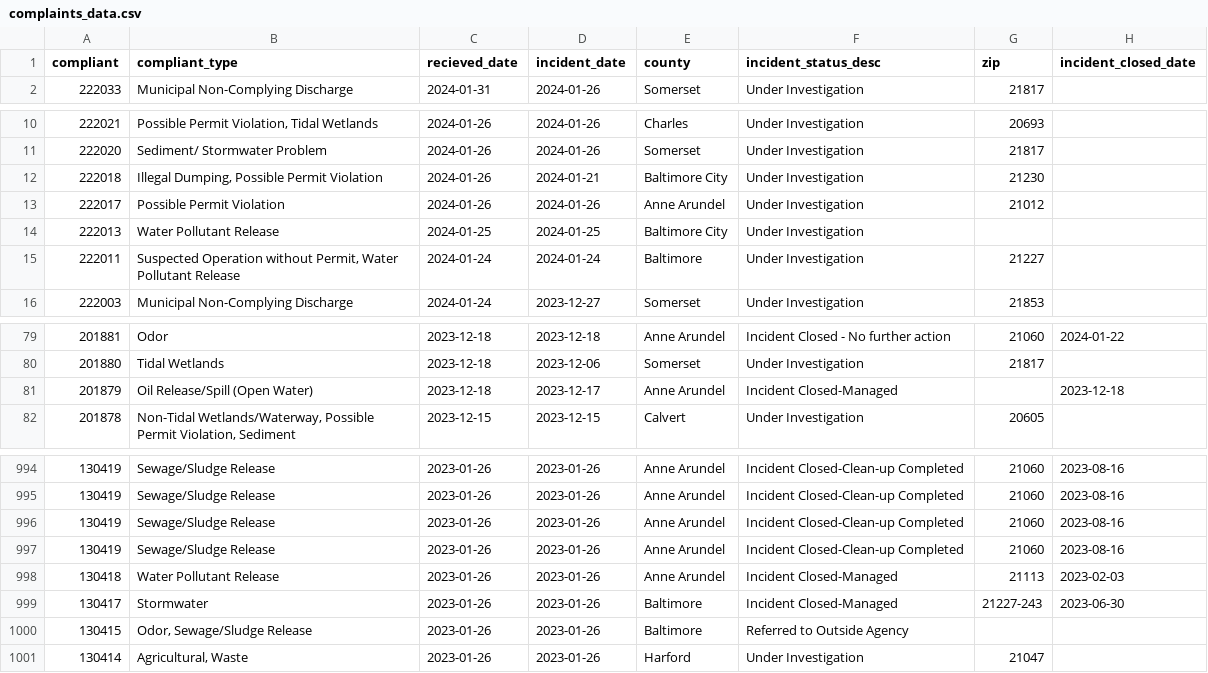
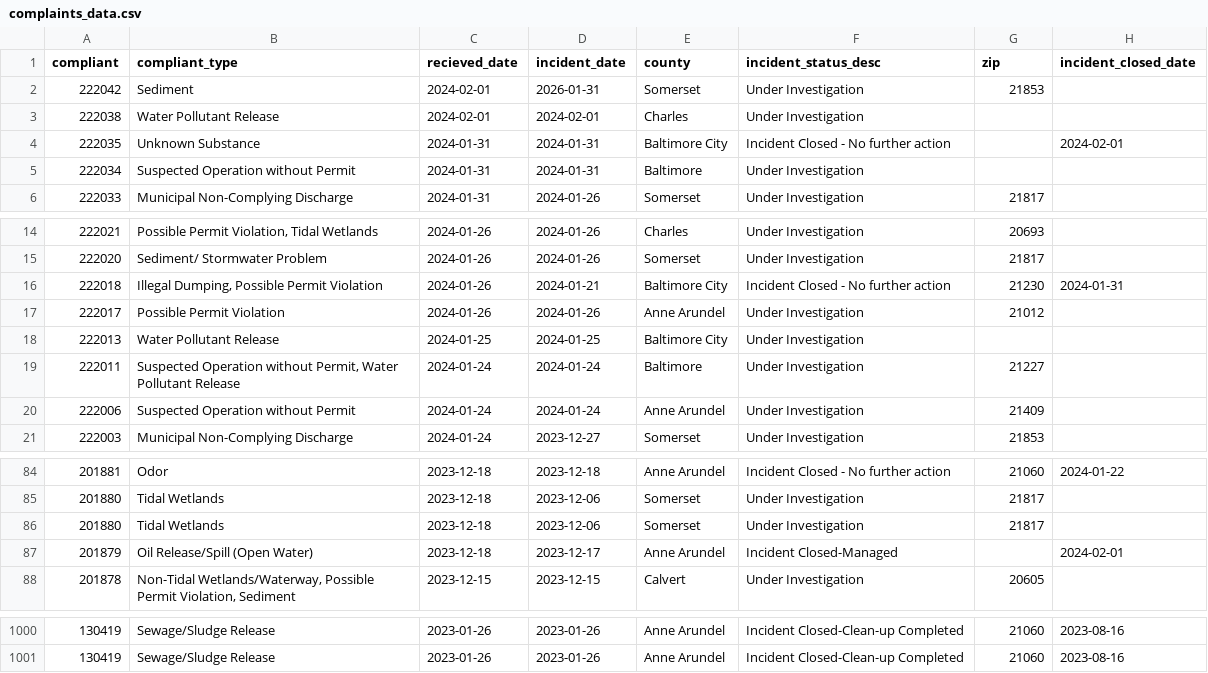
Before and after one commit to amandavhernan/enviro_complaints, a CSV file: complaints_data.csv, drawn as a sheet; only a part is shown, gaps mark what is left out; the diff covers the shown part only.

Commit message:
new complaints found

```diff
--- a/complaints_data.csv
+++ b/complaints_data.csv
@@ -1,2 +1,6 @@
 compliant,compliant_type,recieved_date,incident_date,county,incident_status_desc,zip,incident_closed_date
+222042,Sediment,2024-02-01,2026-01-31,Somerset,Under Investigation,21853,
+222038,Water Pollutant Release,2024-02-01,2024-02-01,Charles,Under Investigation,,
+222035,Unknown Substance,2024-01-31,2024-01-31,Baltimore City,Incident Closed - No further action,,2024-02-01
+222034,Suspected Operation without Permit,2024-01-31,2024-01-31,Baltimore,Under Investigation,,
 222033,Municipal Non-Complying Discharge,2024-01-31,2024-01-26,Somerset,Under Investigation,21817,
@@ -11,3 +15,3 @@ compliant,compliant_type,recieved_date,incident_date,county,incident_status_desc
 222020,Sediment/ Stormwater Problem,2024-01-26,2024-01-26,Somerset,Under Investigation,21817,
-222018,"Illegal Dumping, Possible Permit Violation",2024-01-26,2024-01-21,Baltimore City,Under Investigation,21230,
+222018,"Illegal Dumping, Possible Permit Violation",2024-01-26,2024-01-21,Baltimore City,Incident Closed - No further action,21230,2024-01-31
 222017,Possible Permit Violation,2024-01-26,2024-01-26,Anne Arundel,Under Investigation,21012,
@@ -15,2 +19,3 @@ compliant,compliant_type,recieved_date,incident_date,county,incident_status_desc
 222011,"Suspected Operation without Permit, Water Pollutant Release",2024-01-24,2024-01-24,Baltimore,Under Investigation,21227,
+222006,Suspected Operation without Permit,2024-01-24,2024-01-24,Anne Arundel,Under Investigation,21409,
 222003,Municipal Non-Complying Discharge,2024-01-24,2023-12-27,Somerset,Under Investigation,21853,
@@ -80,3 +85,4 @@ compliant,compliant_type,recieved_date,incident_date,county,incident_status_desc
 201880,Tidal Wetlands,2023-12-18,2023-12-06,Somerset,Under Investigation,21817,
-201879,Oil Release/Spill (Open Water),2023-12-18,2023-12-17,Anne Arundel,Incident Closed-Managed,,2023-12-18
+201880,Tidal Wetlands,2023-12-18,2023-12-06,Somerset,Under Investigation,21817,
+201879,Oil Release/Spill (Open Water),2023-12-18,2023-12-17,Anne Arundel,Incident Closed-Managed,,2024-02-01
 201878,"Non-Tidal Wetlands/Waterway, Possible Permit Violation, Sediment",2023-12-15,2023-12-15,Calvert,Under Investigation,20605,
@@ -995,7 +1001 @@ compliant,compliant_type,recieved_date,incident_date,county,incident_status_desc
 130419,Sewage/Sludge Release,2023-01-26,2023-01-26,Anne Arundel,Incident Closed-Clean-up Completed,21060,2023-08-16
-130419,Sewage/Sludge Release,2023-01-26,2023-01-26,Anne Arundel,Incident Closed-Clean-up Completed,21060,2023-08-16
-130419,Sewage/Sludge Release,2023-01-26,2023-01-26,Anne Arundel,Incident Closed-Clean-up Completed,21060,2023-08-16
-130418,Water Pollutant Release,2023-01-26,2023-01-26,Anne Arundel,Incident Closed-Managed,21113,2023-02-03
-130417,Stormwater,2023-01-26,2023-01-26,Baltimore,Incident Closed-Managed,21227-243,2023-06-30
-130415,"Odor, Sewage/Sludge Release",2023-01-26,2023-01-26,Baltimore,Referred to Outside Agency,,
-130414,"Agricultural, Waste",2023-01-26,2023-01-26,Harford,Under Investigation,21047,
```
Also changed, not shown: 8 edited cells elsewhere in this file, 1 other file.
